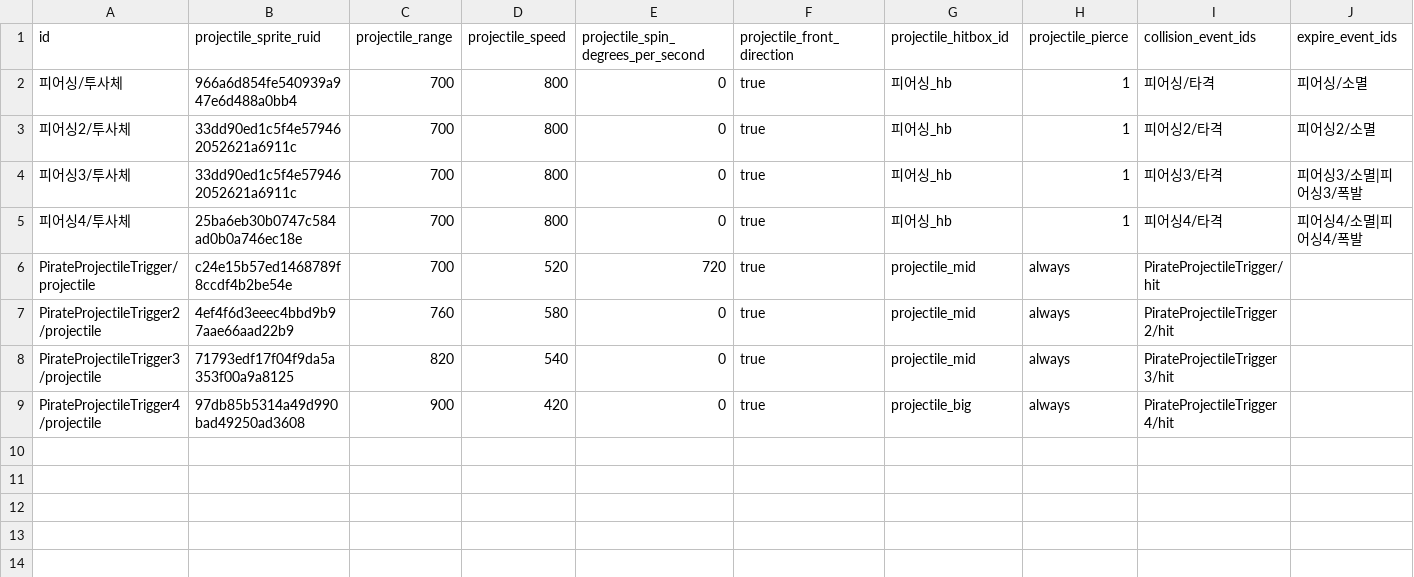
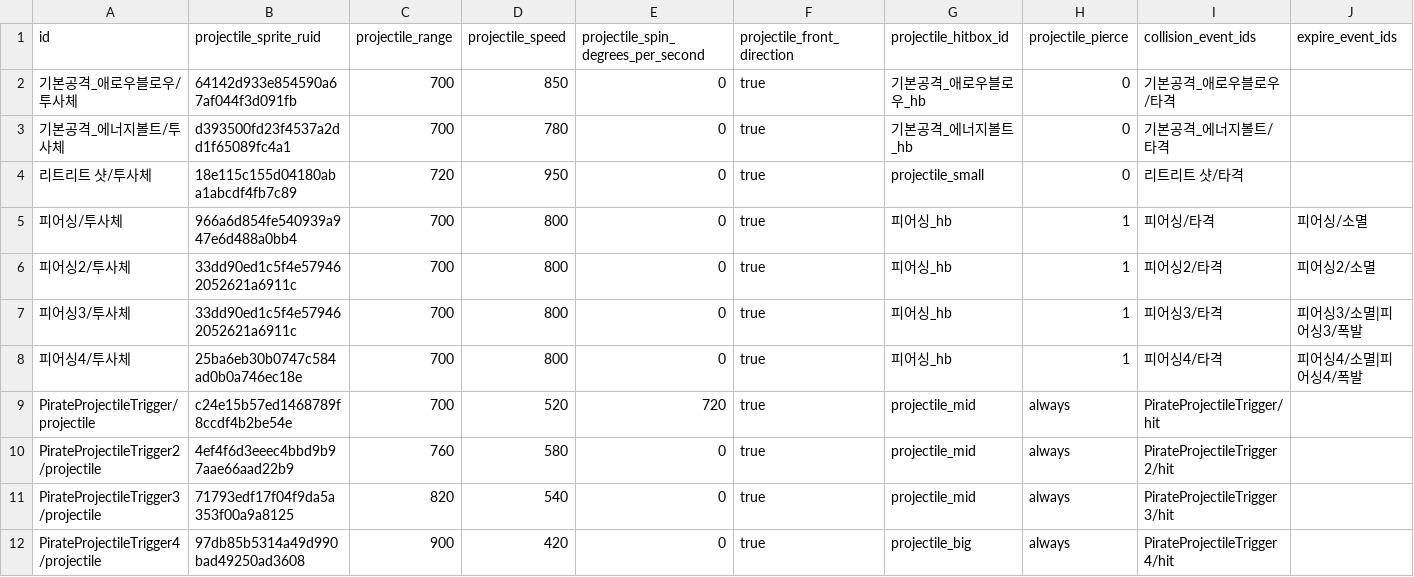
Before and after one commit to catsnakedog/SkillChangeSurvival, a CSV file: RootDesk/MyDesk/Data/projectile_spawn_actions.csv, drawn as a sheet; the diff names each change by its address in the sheet, - before the commit and + after, or states it on an @@ line.

```diff
--- a/RootDesk/MyDesk/Data/projectile_spawn_actions.csv
+++ b/RootDesk/MyDesk/Data/projectile_spawn_actions.csv
+row 2: 기본공격_애로우블로우/투사체 | 64142d933e854590a67af044f3d091fb | 700 | 850 | 0 | true | 기본공격_애로우블로우_hb | 0 | 기본공격_애로우블로우/타격
+row 3: 기본공격_에너지볼트/투사체 | d393500fd23f4537a2dd1f65089fc4a1 | 700 | 780 | 0 | true | 기본공격_에너지볼트_hb | 0 | 기본공격_에너지볼트/타격
+row 4: 리트리트 샷/투사체 | 18e115c155d04180aba1abcdf4fb7c89 | 720 | 950 | 0 | true | projectile_small | 0 | 리트리트 샷/타격
```
Also changed, not shown: RootDesk/MyDesk/Data/actions.csv, RootDesk/MyDesk/Data/damage_actions.csv, 29 other files.
